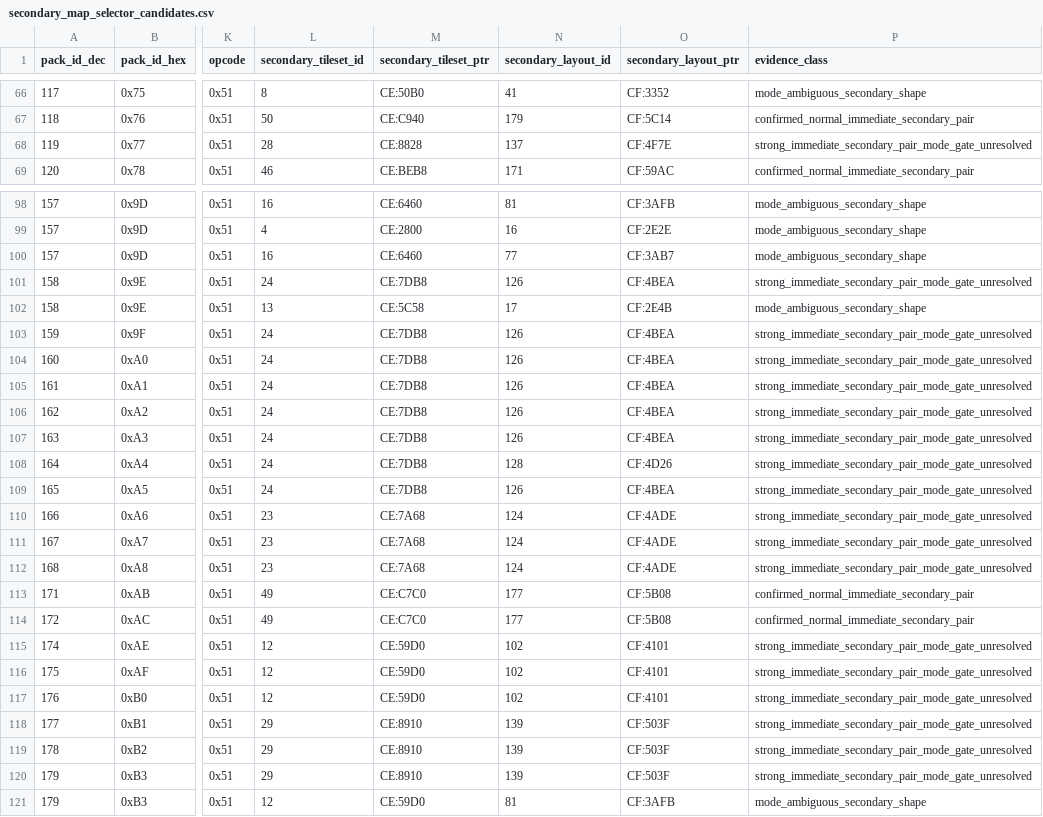
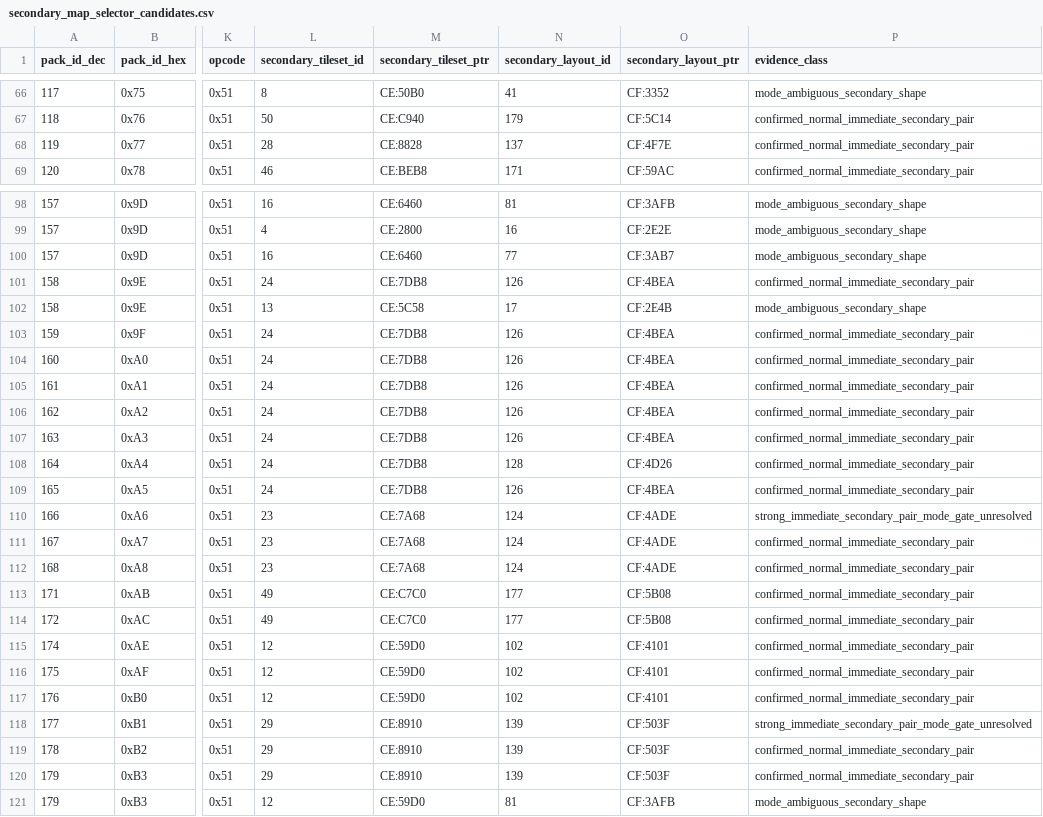
Before and after one commit to zin1985/shinmomo, a CSV file: data/maps/selectors/secondary_map_selector_candidates.csv, drawn as a sheet; only a part is shown, gaps mark what is left out; the diff covers the shown part only; the diff names each change by its address in the sheet, - before the commit and + after, or states it on an @@ line.

```diff
--- a/data/maps/selectors/secondary_map_selector_candidates.csv
+++ b/data/maps/selectors/secondary_map_selector_candidates.csv
-P68 (evidence_class): strong_immediate_secondary_pair_mode_gate_unresolved
+P68 (evidence_class): confirmed_normal_immediate_secondary_pair
-P101 (evidence_class): strong_immediate_secondary_pair_mode_gate_unresolved
+P101 (evidence_class): confirmed_normal_immediate_secondary_pair
-P103:P109 (evidence_class): strong_immediate_secondary_pair_mode_gate_unresolved
+P103:P109 (evidence_class): confirmed_normal_immediate_secondary_pair
-P111:P112 (evidence_class): strong_immediate_secondary_pair_mode_gate_unresolved
+P111:P112 (evidence_class): confirmed_normal_immediate_secondary_pair
-P115:P117 (evidence_class): strong_immediate_secondary_pair_mode_gate_unresolved
+P115:P117 (evidence_class): confirmed_normal_immediate_secondary_pair
-P119:P120 (evidence_class): strong_immediate_secondary_pair_mode_gate_unresolved
+P119:P120 (evidence_class): confirmed_normal_immediate_secondary_pair
```
Also changed, not shown: 15 edited cells elsewhere in this file, data/maps/selectors/primary_map_selector_catalog.csv, 6 other files.
